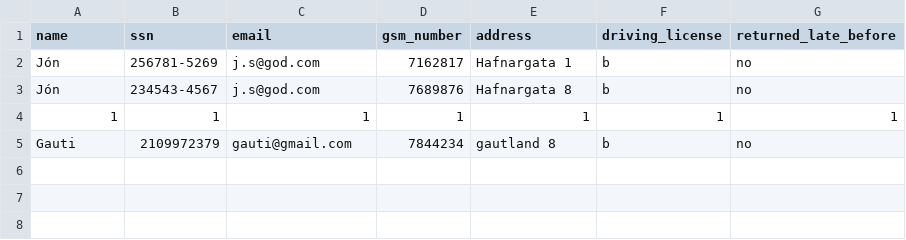
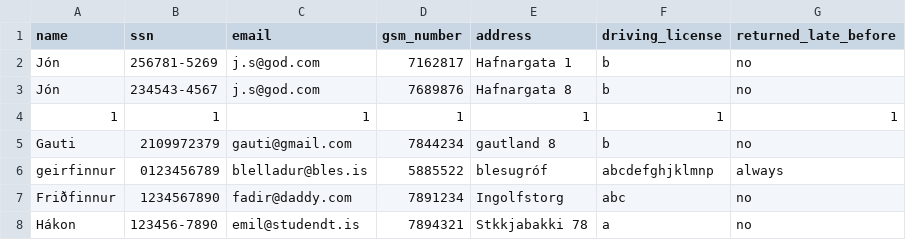
Before and after one commit to Boggi-Jones/Verklegt-Namskeid1, a CSV file: TheProgram/Data/data/Customer.csv, drawn as a sheet; the diff names each change by its address in the sheet, - before the commit and + after, or states it on an @@ line.

```diff
--- a/TheProgram/Data/data/Customer.csv
+++ b/TheProgram/Data/data/Customer.csv
+row 6: geirfinnur | 0123456789 | blelladur@bles.is | 5885522 | blesugróf | abcdefghjklmnp | always
+row 7: Friðfinnur | 1234567890 | fadir@daddy.com | 7891234 | Ingolfstorg | abc | no
+row 8: Hákon | 123456-7890 | emil@studendt.is | 7894321 | Stkkjabakki 78 | a | no
```
Also changed, not shown: TheProgram/Data/data/Contract.csv, 3 other files.
